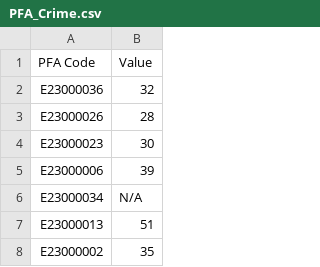
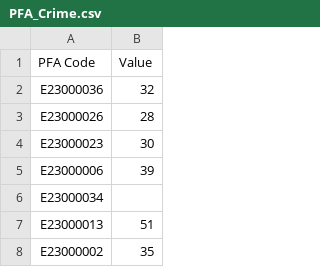
Before and after one commit to BenDykins/BenDykins.github.io, a CSV file: PFA_Crime.csv, drawn as a sheet; only a part is shown.

Commit message:
Add files via upload

```diff
--- a/PFA_Crime.csv
+++ b/PFA_Crime.csv
@@ -5,3 +5,3 @@ E23000023,30
 E23000006,39
-E23000034,N/A
+E23000034,
 E23000013,51
```
